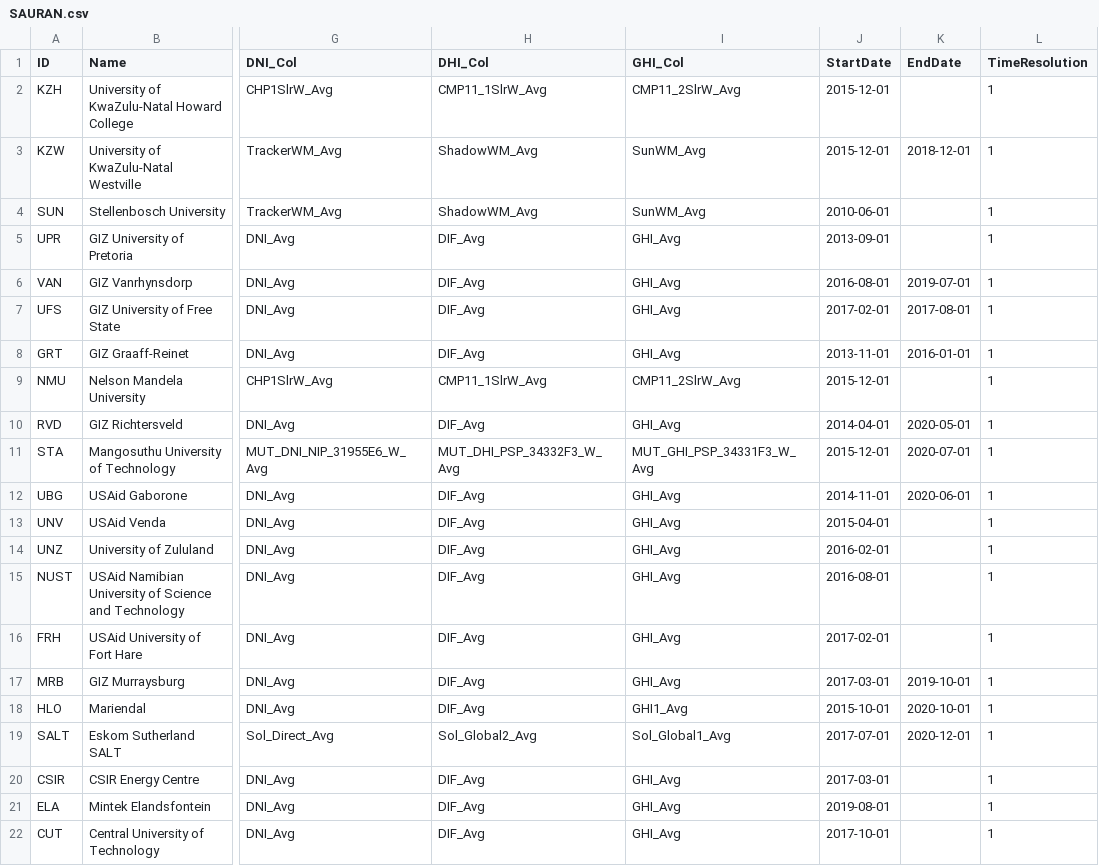
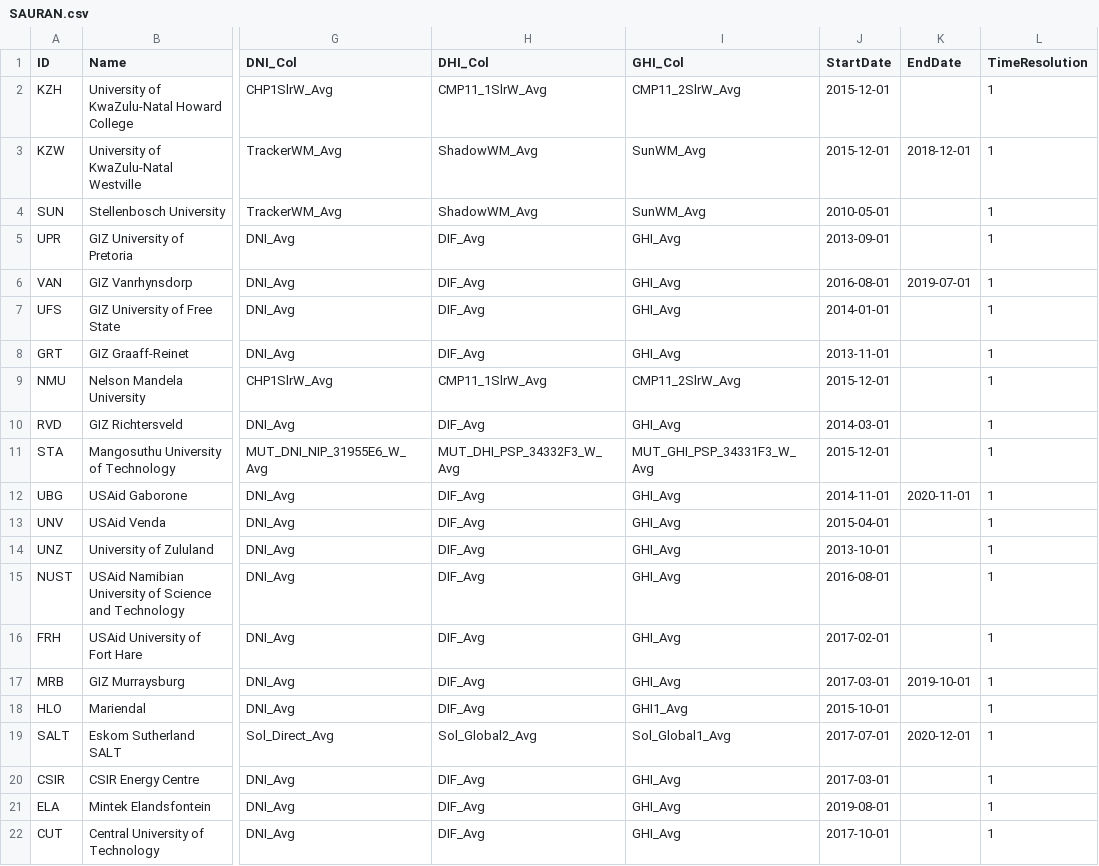
Before and after one commit to jcumbicosr/libinsitu, a CSV file: res/station-info/SAURAN.csv, drawn as a sheet; only a part is shown, gaps mark what is left out; the diff names each change by its address in the sheet, - before the commit and + after, or states it on an @@ line.

Commit message:
Change SAURAN Dates. Read day first

```diff
--- a/res/station-info/SAURAN.csv
+++ b/res/station-info/SAURAN.csv
-J4 (StartDate): 2010-06-01
+J4 (StartDate): 2010-05-01
-J7 (StartDate): 2017-02-01
+J7 (StartDate): 2014-01-01
-K7 (EndDate): 2017-08-01
+K7 (EndDate): (empty)
-K8 (EndDate): 2016-01-01
+K8 (EndDate): (empty)
-J10 (StartDate): 2014-04-01
+J10 (StartDate): 2014-03-01
-K10 (EndDate): 2020-05-01
+K10 (EndDate): (empty)
-K11 (EndDate): 2020-07-01
+K11 (EndDate): (empty)
-K12 (EndDate): 2020-06-01
+K12 (EndDate): 2020-11-01
-J14 (StartDate): 2016-02-01
+J14 (StartDate): 2013-10-01
-K18 (EndDate): 2020-10-01
+K18 (EndDate): (empty)
```
Also changed, not shown: 1 other file.
